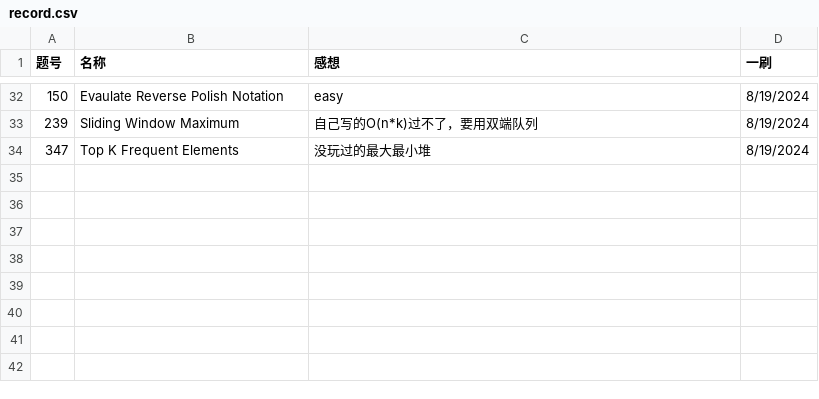
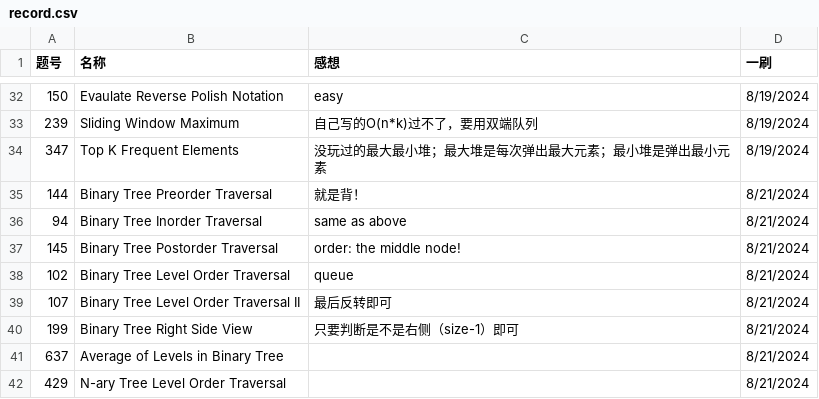
Before and after one commit to Myrrolinz/LeetCode-Record, a CSV file: record.csv, drawn as a sheet; only a part is shown, gaps mark what is left out.

```diff
--- a/record.csv
+++ b/record.csv
@@ -33,2 +33,10 @@
 239,Sliding Window Maximum,自己写的O(n*k)过不了，要用双端队列,8/19/2024
-347,Top K Frequent Elements,没玩过的最大最小堆,8/19/2024
+347,Top K Frequent Elements,没玩过的最大最小堆；最大堆是每次弹出最大元素；最小堆是弹出最小元素,8/19/2024
+144,Binary Tree Preorder Traversal ,就是背！,8/21/2024
+94,Binary Tree Inorder Traversal,same as above,8/21/2024
+145,Binary Tree Postorder Traversal,order: the middle node!,8/21/2024
+102,Binary Tree Level Order Traversal,queue,8/21/2024
+107,Binary Tree Level Order Traversal II,最后反转即可,8/21/2024
+199,Binary Tree Right Side View,只要判断是不是右侧（size-1）即可,8/21/2024
+637,Average of Levels in Binary Tree,,8/21/2024
+429,N-ary Tree Level Order Traversal,,8/21/2024
```
Also changed, not shown: 11 other files.
